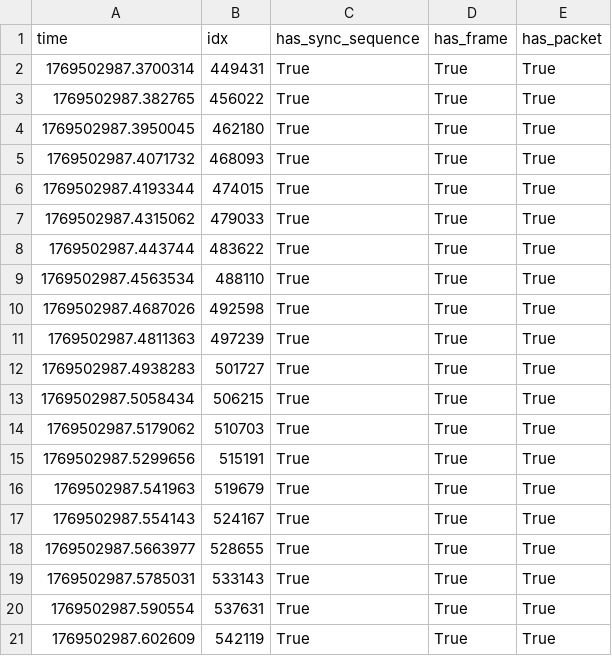
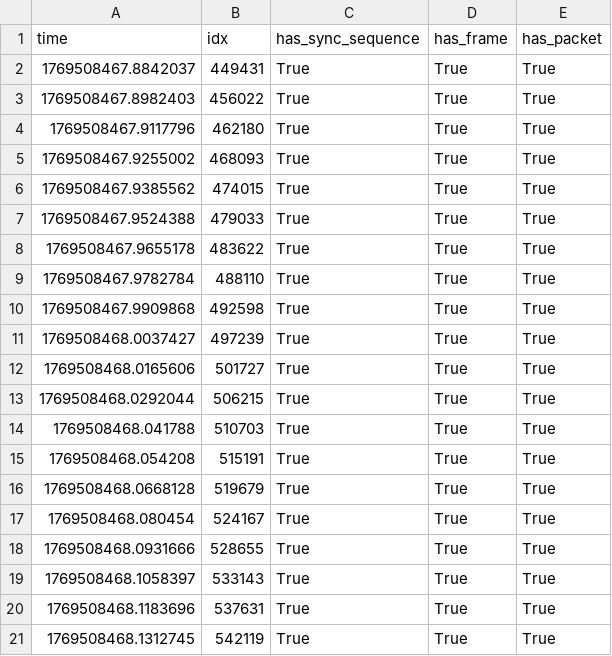
Before and after one commit to yabool2001/temp, a CSV file: logs/rx_samples_last_log.csv, drawn as a sheet.

Commit message:
implemented time measurement

```diff
--- a/logs/rx_samples_last_log.csv
+++ b/logs/rx_samples_last_log.csv
@@ -1,21 +1,21 @@
 time,idx,has_sync_sequence,has_frame,has_packet
-1769502987.3700314,449431,True,True,True
-1769502987.382765,456022,True,True,True
-1769502987.3950045,462180,True,True,True
-1769502987.4071732,468093,True,True,True
-1769502987.4193344,474015,True,True,True
-1769502987.4315062,479033,True,True,True
-1769502987.443744,483622,True,True,True
-1769502987.4563534,488110,True,True,True
-1769502987.4687026,492598,True,True,True
-1769502987.4811363,497239,True,True,True
-1769502987.4938283,501727,True,True,True
-1769502987.5058434,506215,True,True,True
-1769502987.5179062,510703,True,True,True
-1769502987.5299656,515191,True,True,True
-1769502987.541963,519679,True,True,True
-1769502987.554143,524167,True,True,True
-1769502987.5663977,528655,True,True,True
-1769502987.5785031,533143,True,True,True
-1769502987.590554,537631,True,True,True
-1769502987.602609,542119,True,True,True
+1769508467.8842037,449431,True,True,True
+1769508467.8982403,456022,True,True,True
+1769508467.9117796,462180,True,True,True
+1769508467.9255002,468093,True,True,True
+1769508467.9385562,474015,True,True,True
+1769508467.9524388,479033,True,True,True
+1769508467.9655178,483622,True,True,True
+1769508467.9782784,488110,True,True,True
+1769508467.9909868,492598,True,True,True
+1769508468.0037427,497239,True,True,True
+1769508468.0165606,501727,True,True,True
+1769508468.0292044,506215,True,True,True
+1769508468.041788,510703,True,True,True
+1769508468.054208,515191,True,True,True
+1769508468.0668128,519679,True,True,True
+1769508468.080454,524167,True,True,True
+1769508468.0931666,528655,True,True,True
+1769508468.1058397,533143,True,True,True
+1769508468.1183696,537631,True,True,True
+1769508468.1312745,542119,True,True,True
```
Also changed, not shown: 1 other file.
